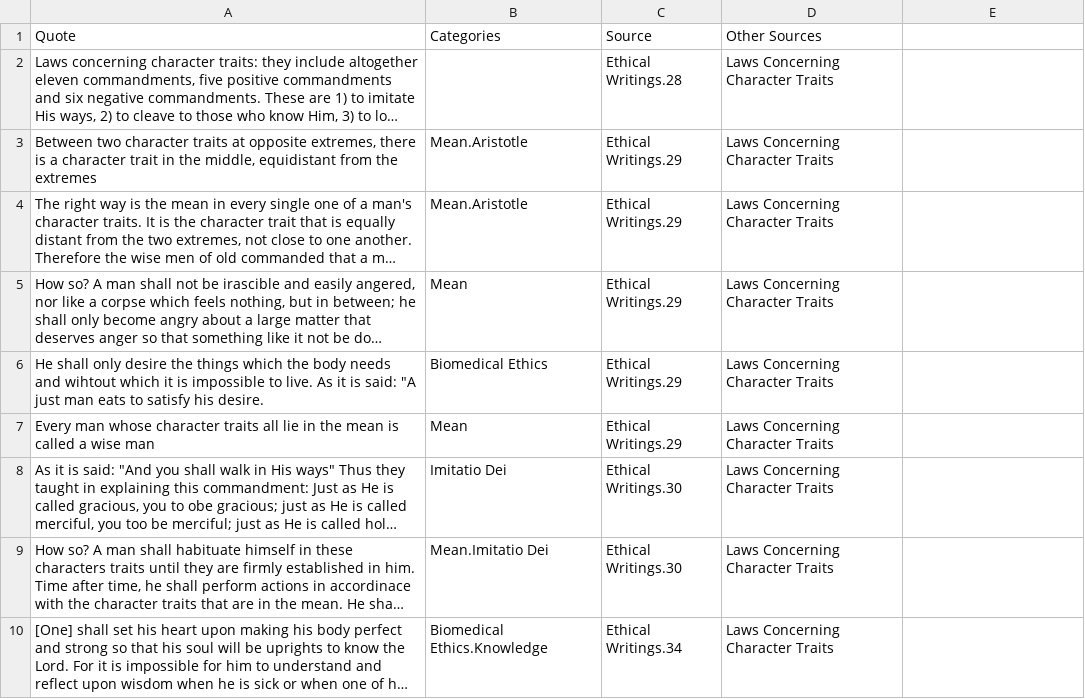
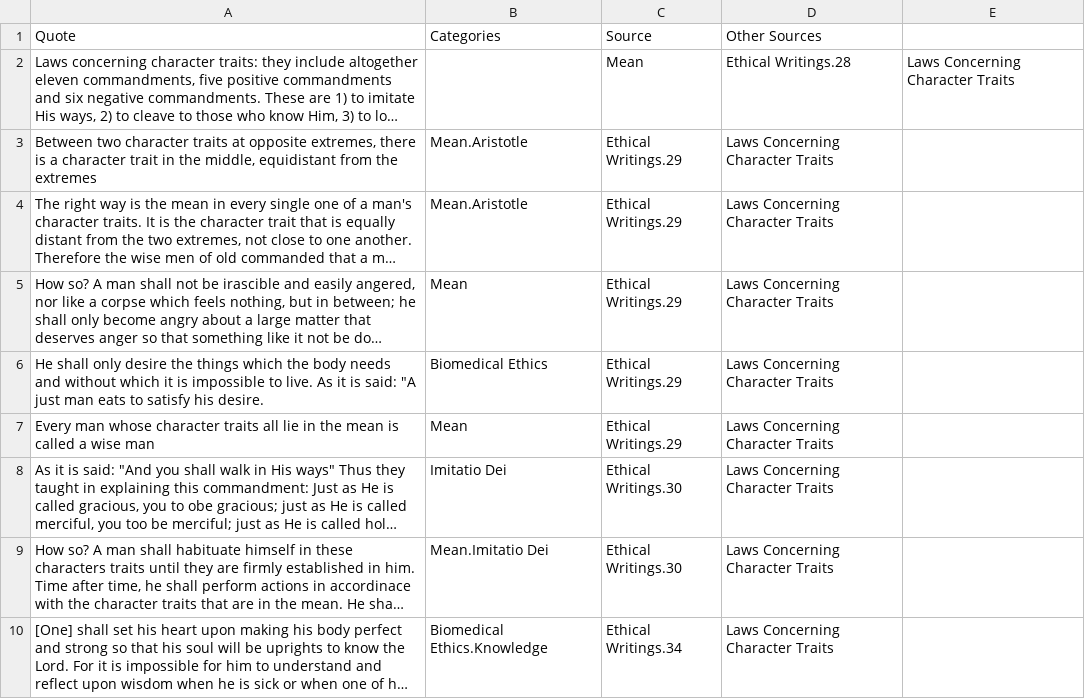
Before and after one commit to bradenkatzman/MaimonAton, a TSV file: src/models/db/texts_file/MaimonAton_db.tsv, drawn as a sheet; only a part is shown; long unchanged cells end in …; the diff names each change by its address in the sheet, - before the commit and + after, or states it on an @@ line.

```diff
--- a/src/models/db/texts_file/MaimonAton_db.tsv
+++ b/src/models/db/texts_file/MaimonAton_db.tsv
-C2 (Source): Ethical Writings.28
+C2 (Source): Mean
-D2 (Other Sources): Laws Concerning Character Traits
+D2 (Other Sources): Ethical Writings.28
-E2: (empty)
+E2: Laws Concerning Character Traits
-A6 (Quote): …needs and wihtout which it…
+A6 (Quote): …needs and without which it…
```
Also changed, not shown: 13 other files.
